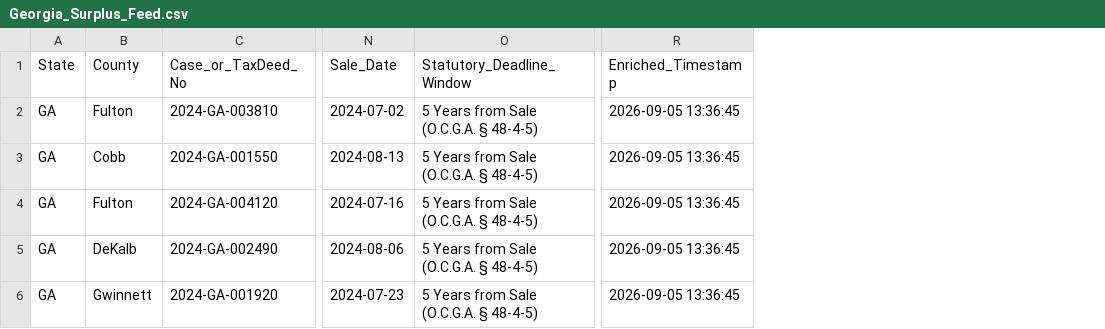
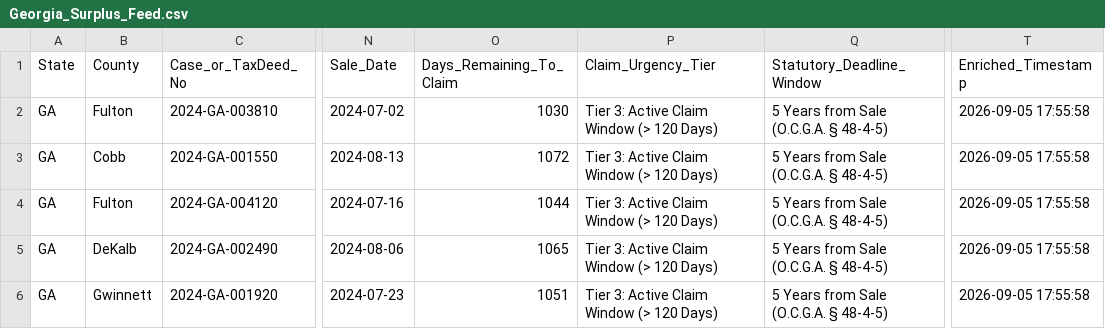
Before and after one commit to daveestaaqui/revenue-engine, a CSV file: exports/Georgia_Surplus_Feed.csv, drawn as a sheet; only a part is shown, gaps mark what is left out; addresses are those after the commit; the diff names each change by its address in the sheet, - before the commit and + after, or states it on an @@ line.

```diff
--- a/exports/Georgia_Surplus_Feed.csv
+++ b/exports/Georgia_Surplus_Feed.csv
+column O (Days_Remaining_To_Claim), rows 2-6: 1030 | 1072 | 1044 | 1065 | 1051
+column P (Claim_Urgency_Tier), rows 2-6: all Tier 3: Active Claim Window (> 120 Days)
-T2:T6 (Enriched_Timestamp): 2026-09-05 13:36:45
+T2:T6 (Enriched_Timestamp): 2026-09-05 17:55:58
```
Also changed, not shown: exports/California_Surplus_Feed.csv, exports/Florida_Surplus_Feed.csv, 24 other files.
